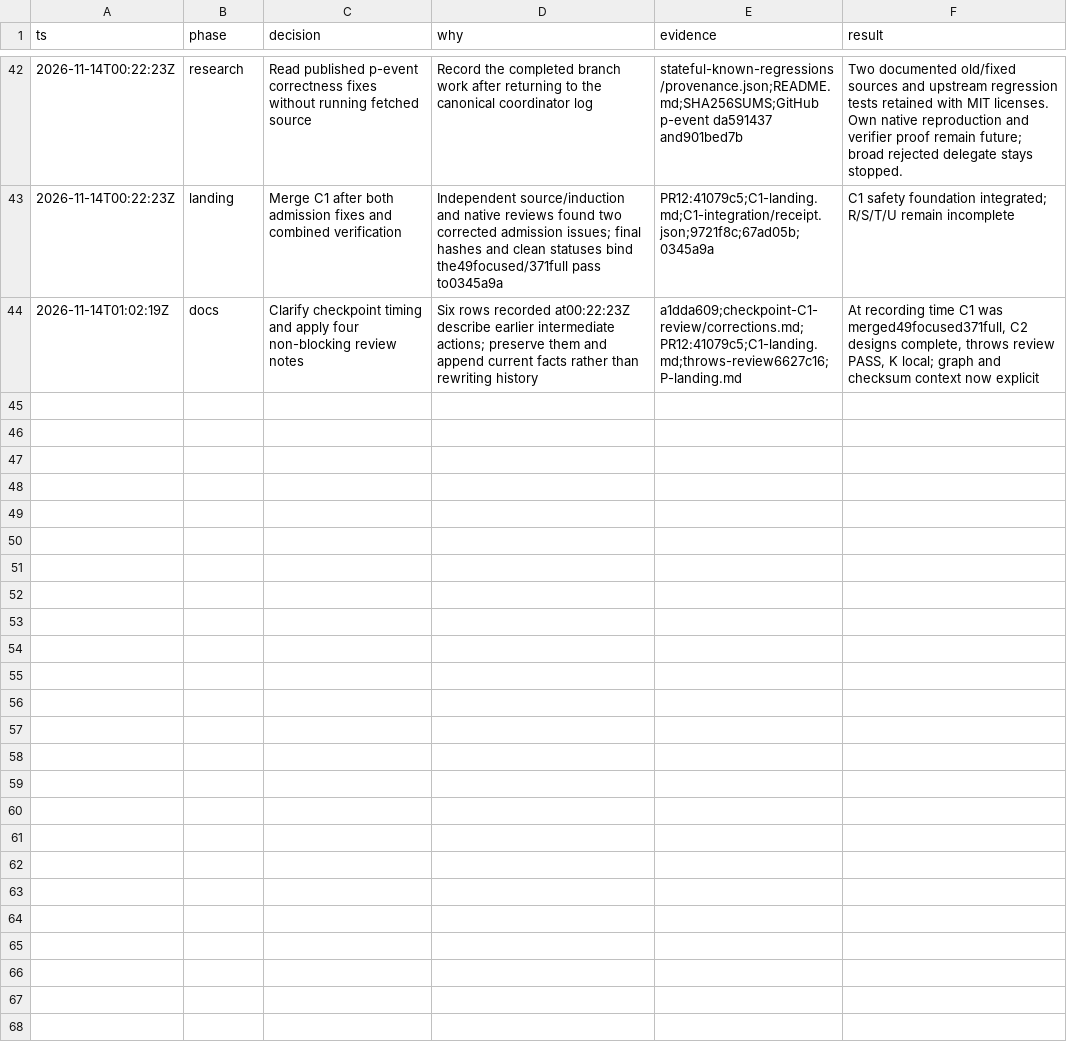
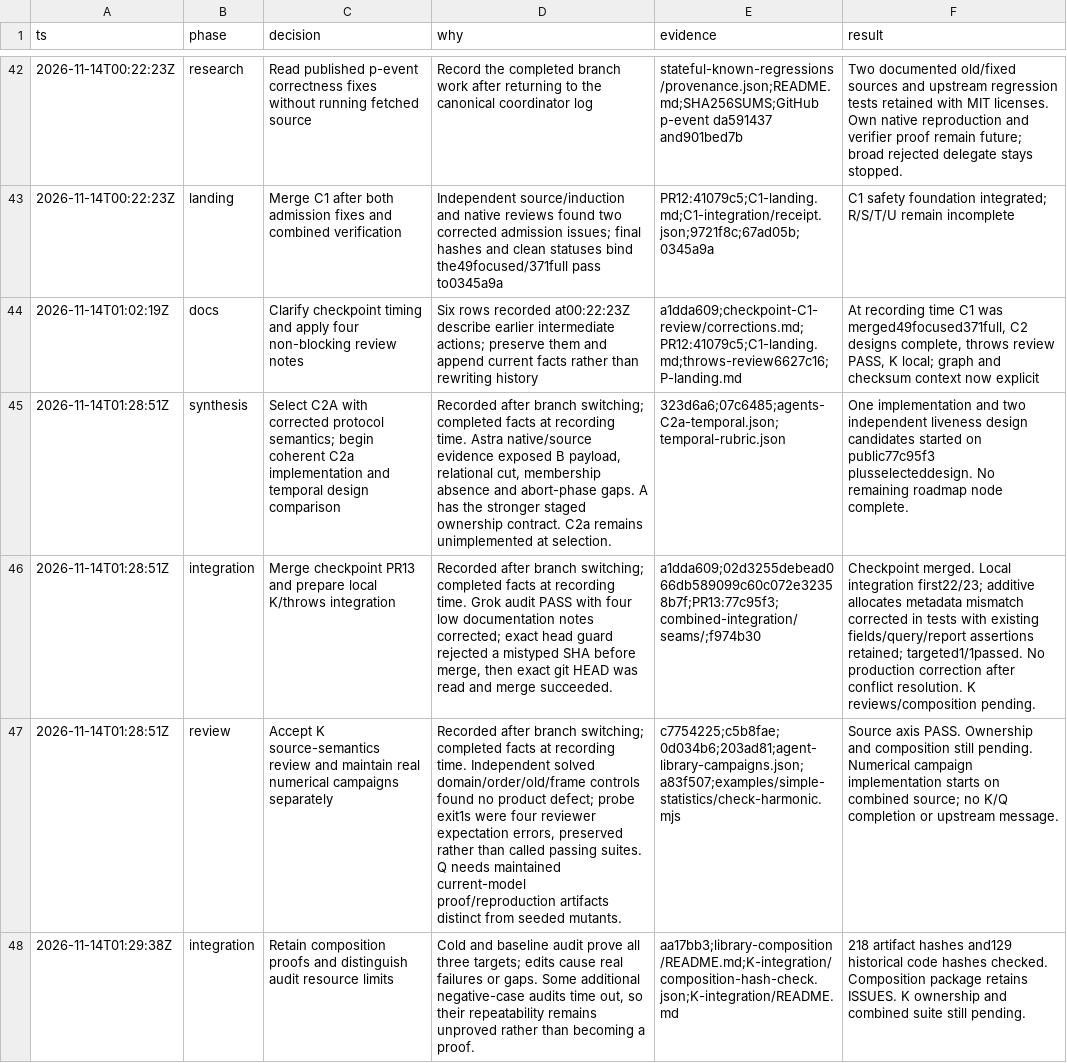
Before and after one commit to rickono/verified-list-ui, a TSV file: .audit/roadmap-20261113.tsv, drawn as a sheet; only a part is shown, gaps mark what is left out; the diff names each change by its address in the sheet, - before the commit and + after, or states it on an @@ line.

Commit message:
Record combined loop integration checks and composition limits

```diff
--- a/.audit/roadmap-20261113.tsv
+++ b/.audit/roadmap-20261113.tsv
+row 45: 2026-11-14T01:28:51Z | synthesis | Select C2A with corrected protocol semantics; begin coherent C2a implementation and temporal design comparison | Recorded after branch switching; completed facts at recording time. Astra native/source evidence exposed B payload, relational cut, membership absence and abort-phase gaps. A has the stronger staged ownership contract. C2a remains unimplemented at selection. | 323d6a6;07c6485;agents-C2a-temporal.json;temporal-rubric.json | One implementation and two independent liveness design candidates started on public77c95f3 plusselecteddesign. No remaining roadmap node complete.
+row 46: 2026-11-14T01:28:51Z | integration | Merge checkpoint PR13 and prepare local K/throws integration | Recorded after branch switching; completed facts at recording time. Grok audit PASS with four low documentation notes corrected; exact head guard rejected a mistyped SHA before merge, then exact git HEAD was read and merge succeeded. | a1dda609;02d3255debead066db589099c60c072e32358b7f;PR13:77c95f3;combined-integration/seams/;f974b30 | Checkpoint merged. Local integration first22/23; additive allocates metadata mismatch corrected in tests with existing fields/query/report assertions retained; targeted1/1passed. No production correction after conflict resolution. K reviews/composition pending.
+row 47: 2026-11-14T01:28:51Z | review | Accept K source-semantics review and maintain real numerical campaigns separately | Recorded after branch switching; completed facts at recording time. Independent solved domain/order/old/frame controls found no product defect; probe exit1s were four reviewer expectation errors, preserved rather than called passing suites. Q needs maintained current-model proof/reproduction artifacts distinct from seeded mutants. | c7754225;c5b8fae;0d034b6;203ad81;agent-library-campaigns.json;a83f507;examples/simple-statistics/check-harmonic.mjs | Source axis PASS. Ownership and composition still pending. Numerical campaign implementation starts on combined source; no K/Q completion or upstream message.
+row 48: 2026-11-14T01:29:38Z | integration | Retain composition proofs and distinguish audit resource limits | Cold and baseline audit prove all three targets; edits cause real failures or gaps. Some additional negative-case audits time out, so their repeatability remains unproved rather than becoming a proof. | aa17bb3;library-composition/README.md;K-integration/composition-hash-check.json;K-integration/README.md | 218 artifact hashes and129 historical code hashes checked. Composition package retains ISSUES. K ownership and combined suite still pending.
```
Also changed, not shown: 9 other files.
